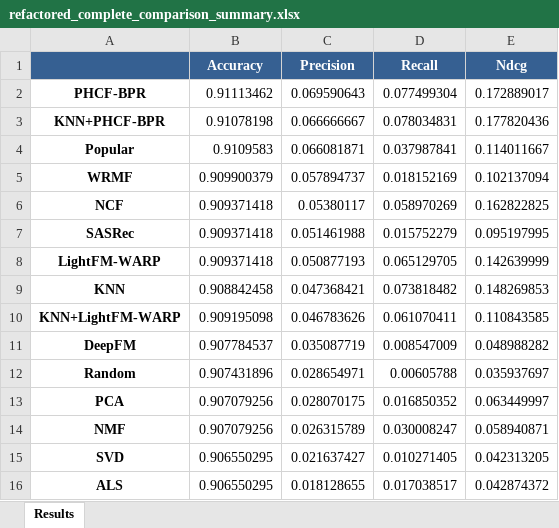
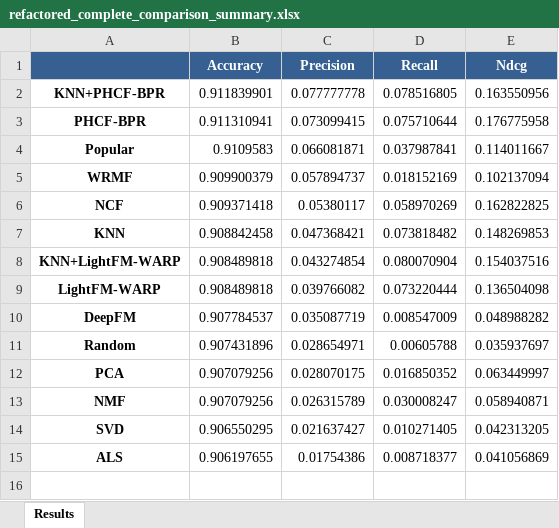
Before and after one commit to TylerCreator/rec-system-cf, an Excel workbook: refactored_complete_comparison_summary.xlsx, sheet Results, drawn as a sheet; values as stored, in another font and other column widths than the file's, no borders; removed rows and columns are numbered as before the commit, all else as after; the diff names each change by its address in the sheet, - before the commit and + after, or states it on an @@ line.

Commit message:
Добавлены результаты рефакторинга сравнения методов коллаборативной фильтрации
- Добавлен .gitignore для исключения виртуального окружения
- Обновлен refactored_complete_comparison.py
- Добавлены графики и результаты анализа (PNG, Excel)
- Обновлена документация и ноутбук

```diff
--- a/refactored_complete_comparison_summary.xlsx (sheet Results)
+++ b/refactored_complete_comparison_summary.xlsx (sheet Results)
-row 2: PHCF-BPR | 0.91113462 | 0.069590643 | 0.077499304 | 0.172889017
-B2 (Accuracy): 0.91078198
+B2 (Accuracy): 0.911839901
-C2 (Precision): 0.066666667
+C2 (Precision): 0.077777778
-D2 (Recall): 0.078034831
+D2 (Recall): 0.078516805
-E2 (Ndcg): 0.177820436
+E2 (Ndcg): 0.163550956
+row 3: PHCF-BPR | 0.911310941 | 0.073099415 | 0.075710644 | 0.176775958
-row 7: SASRec | 0.909371418 | 0.051461988 | 0.015752279 | 0.095197995
-row 8: LightFM-WARP | 0.909371418 | 0.050877193 | 0.065129705 | 0.142639999
-B8 (Accuracy): 0.909195098
+B8 (Accuracy): 0.908489818
-C8 (Precision): 0.046783626
+C8 (Precision): 0.043274854
-D8 (Recall): 0.061070411
+D8 (Recall): 0.080070904
-E8 (Ndcg): 0.110843585
+E8 (Ndcg): 0.154037516
+row 9: LightFM-WARP | 0.908489818 | 0.039766082 | 0.073220444 | 0.136504098
-B15 (Accuracy): 0.906550295
+B15 (Accuracy): 0.906197655
-C15 (Precision): 0.018128655
+C15 (Precision): 0.01754386
-D15 (Recall): 0.017038517
+D15 (Recall): 0.008718377
-E15 (Ndcg): 0.042874372
+E15 (Ndcg): 0.041056869
```
Also changed, not shown: 8 other files.
